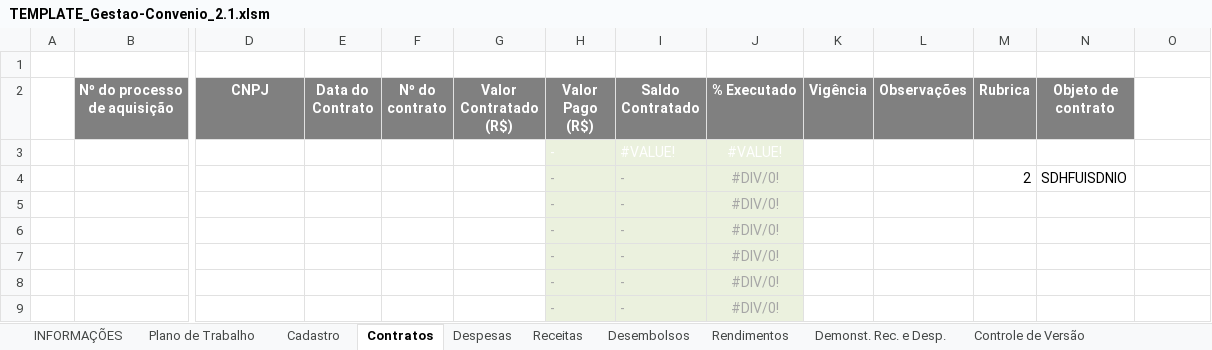
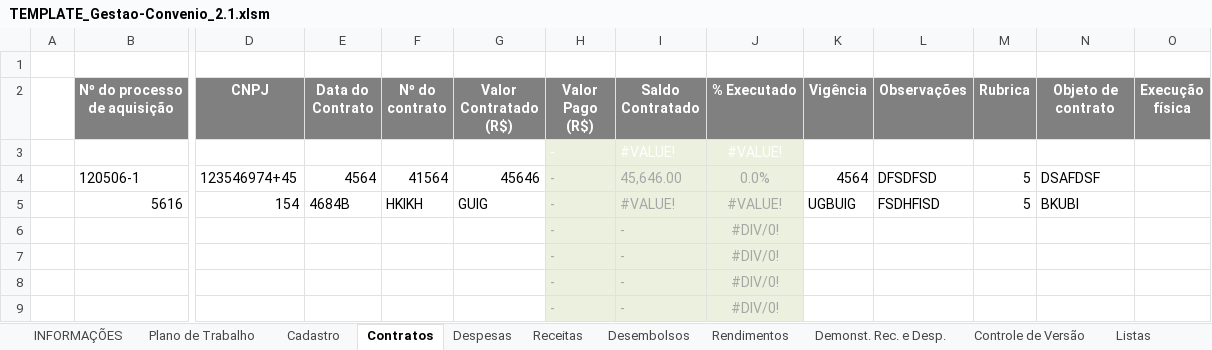
Before and after one commit to polly-mee/vba-gestao-convenio, an Excel workbook: TEMPLATE_Gestao-Convenio_2.1.xlsm, sheet Contratos, drawn as a sheet; only a part is shown, gaps mark what is left out; values as stored, in another font and other column widths than the file's, no borders; charts and pictures not drawn; removed rows and columns are numbered as before the commit, all else as after; rows hold the shown columns only; the diff names each change by its address in the sheet, - before the commit and + after, or states it on an @@ line.

```diff
--- a/TEMPLATE_Gestao-Convenio_2.1.xlsm (sheet Contratos)
+++ b/TEMPLATE_Gestao-Convenio_2.1.xlsm (sheet Contratos)
@@ sheet tab unhidden: Listas @@
-O2: (empty)
+O2: Execução física
-O2 fill: none
+O2 fill: #808080
-row 4:  |  |  |  |  |  | - | - | #DIV/0! |  |  | 2 | SDHFUISDNIO
-row 5:  |  |  |  |  |  | - | - | #DIV/0!
+row 4:  | 120506-1 | 123546974+45 | 4564 | 41564 | 45646 | - | 45,646.00 | 0.0% | 4564 | DFSDFSD | 5 | DSAFDSF
+row 5:  | 5616 | 154 | 4684B | HKIKH | GUIG | - | #VALUE! | #VALUE! | UGBUIG | FSDHFISD | 5 | BKUBI
```
Also changed, not shown: charts or pictures.
